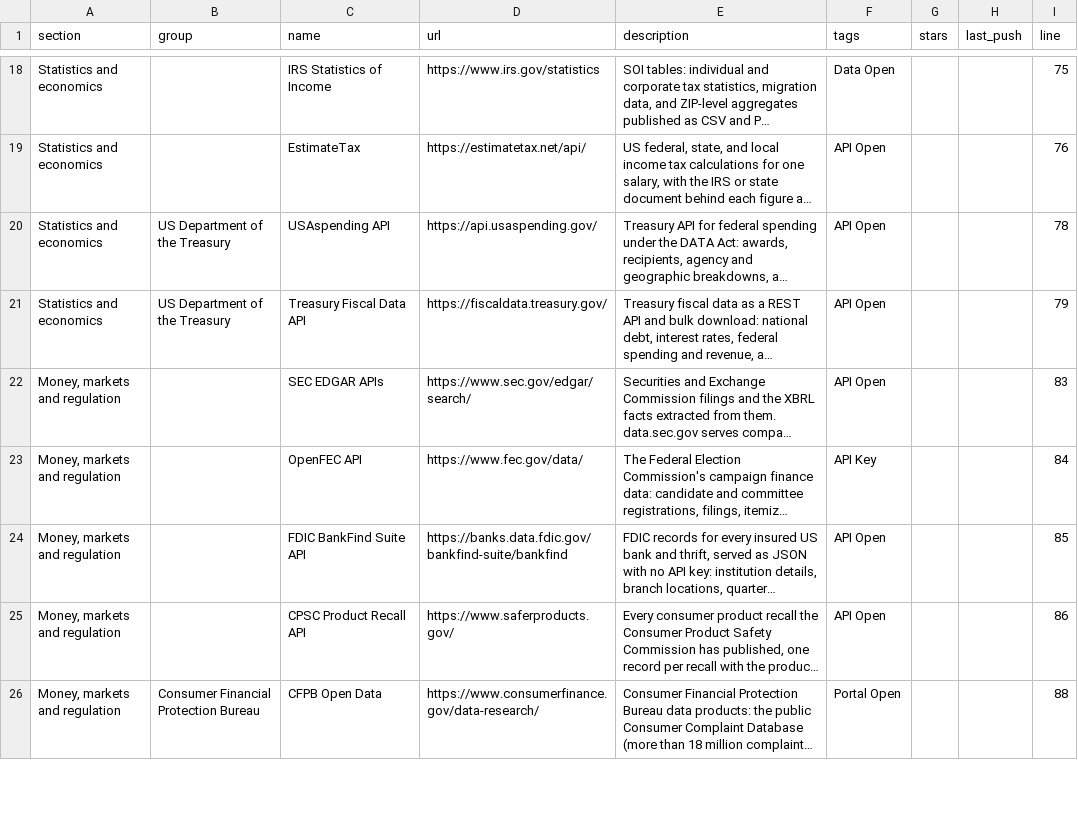
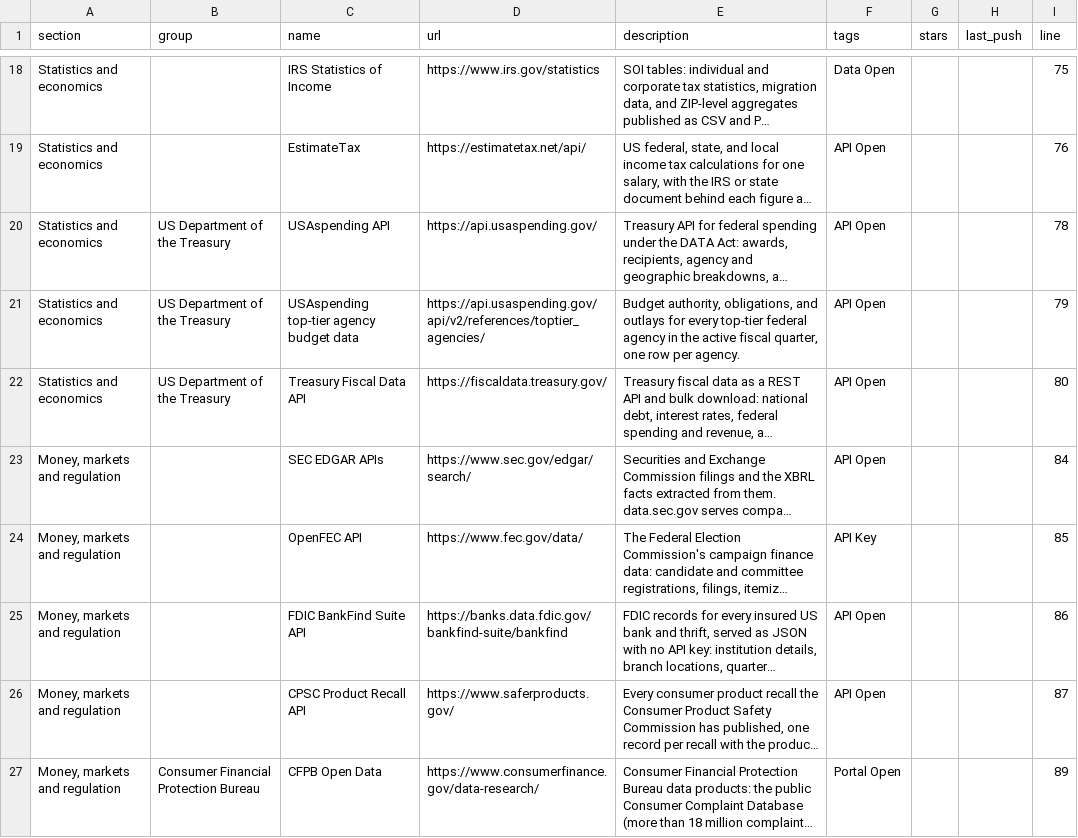
Before and after one commit to olitreadwell/awesome-usa-open-data, a CSV file: exports/data.csv, drawn as a sheet; only a part is shown, gaps mark what is left out; long unchanged cells end in …; addresses are those after the commit; the diff covers the shown part only; the diff names each change by its address in the sheet, - before the commit and + after, or states it on an @@ line.

Commit message:
feat(data): add USAspending agency budget

```diff
--- a/exports/data.csv
+++ b/exports/data.csv
+row 21: Statistics and economics | US Department of the Treasury | USAspending top-tier agency budget data | https://api.usaspending.gov/api/v2/references/toptier_agencies/ | Budget authority, obligations, and outlays for every top-tier federal agency in the active fiscal quarter, one row per agency. | API Open |  |  | 79
-I22 (line): 79
+I22 (line): 80
-I23 (line): 83
+I23 (line): 84
-I24 (line): 84
+I24 (line): 85
-I25 (line): 85
+I25 (line): 86
-I26 (line): 86
+I26 (line): 87
-I27 (line): 88
+I27 (line): 89
```
Also changed, not shown: 39 edited cells elsewhere in this file, 3 other files.
